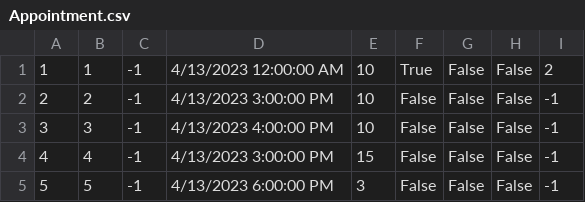
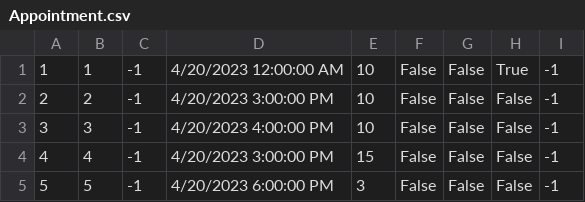
Before and after one commit to MilosMilutinovic01/SIMS-HCI-Project-Group-5-Team-B, a CSV file: SIMS-HCI-Project-Group-5-Team-B/Resources/Data/Appointment.csv, drawn as a sheet.

```diff
--- a/SIMS-HCI-Project-Group-5-Team-B/Resources/Data/Appointment.csv
+++ b/SIMS-HCI-Project-Group-5-Team-B/Resources/Data/Appointment.csv
@@ -1,5 +1,5 @@
-1|1|-1|4/13/2023 12:00:00 AM|10|True|False|False|2
-2|2|-1|4/13/2023 3:00:00 PM|10|False|False|False|-1
-3|3|-1|4/13/2023 4:00:00 PM|10|False|False|False|-1
-4|4|-1|4/13/2023 3:00:00 PM|15|False|False|False|-1
-5|5|-1|4/13/2023 6:00:00 PM|3|False|False|False|-1
+1|1|-1|4/20/2023 12:00:00 AM|10|False|False|True|-1
+2|2|-1|4/20/2023 3:00:00 PM|10|False|False|False|-1
+3|3|-1|4/20/2023 4:00:00 PM|10|False|False|False|-1
+4|4|-1|4/20/2023 3:00:00 PM|15|False|False|False|-1
+5|5|-1|4/20/2023 6:00:00 PM|3|False|False|False|-1
```
Also changed, not shown: 10 other files.
